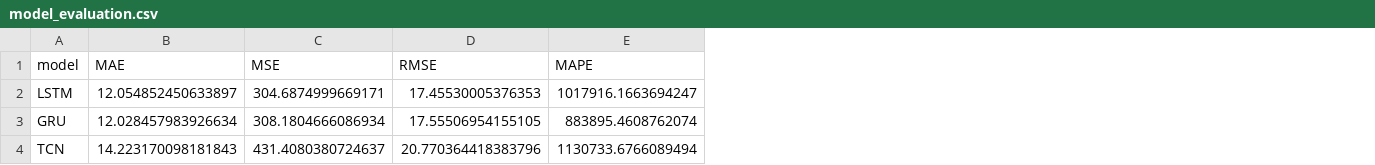
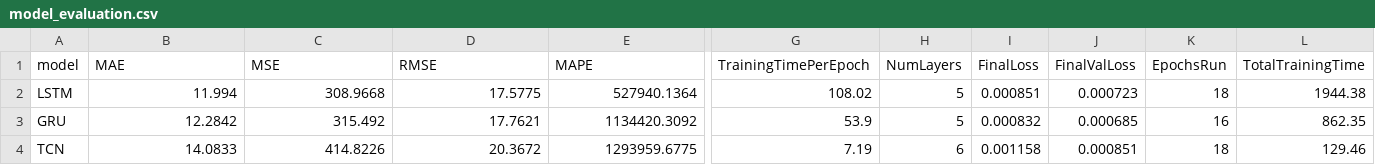
Before and after one commit to MarcoGiacoppo/Intro-to-AI, a CSV file: Assignment 2B/results/model_evaluation.csv, drawn as a sheet; only a part is shown, gaps mark what is left out; the diff covers the shown part only; the diff names each change by its address in the sheet, - before the commit and + after, or states it on an @@ line.

Commit message:
fixed train models, added more metrics

```diff
--- a/Assignment 2B/results/model_evaluation.csv
+++ b/Assignment 2B/results/model_evaluation.csv
+column G (TrainingTimePerEpoch), rows 2-4: 108.02 | 53.9 | 7.19
+column H (NumLayers), rows 2-4: 5 | 5 | 6
+column I (FinalLoss), rows 2-4: 0.000851 | 0.000832 | 0.001158
+column J (FinalValLoss), rows 2-4: 0.000723 | 0.000685 | 0.000851
+column K (EpochsRun), rows 2-4: 18 | 16 | 18
+column L (TotalTrainingTime), rows 2-4: 1944.38 | 862.35 | 129.46
-B2 (MAE): 12.054852450633897
+B2 (MAE): 11.994
-C2 (MSE): 304.6874999669171
+C2 (MSE): 308.9668
-D2 (RMSE): 17.45530005376353
+D2 (RMSE): 17.5775
-E2 (MAPE): 1017916.1663694247
+E2 (MAPE): 527940.1364
-B3 (MAE): 12.028457983926634
+B3 (MAE): 12.2842
-C3 (MSE): 308.1804666086934
+C3 (MSE): 315.492
-D3 (RMSE): 17.55506954155105
+D3 (RMSE): 17.7621
-E3 (MAPE): 883895.4608762074
+E3 (MAPE): 1134420.3092
-B4 (MAE): 14.223170098181843
+B4 (MAE): 14.0833
-C4 (MSE): 431.4080380724637
+C4 (MSE): 414.8226
-D4 (RMSE): 20.770364418383796
+D4 (RMSE): 20.3672
-E4 (MAPE): 1130733.6766089494
+E4 (MAPE): 1293959.6775
```
Also changed, not shown: 3 edited cells elsewhere in this file, 35 other files.
